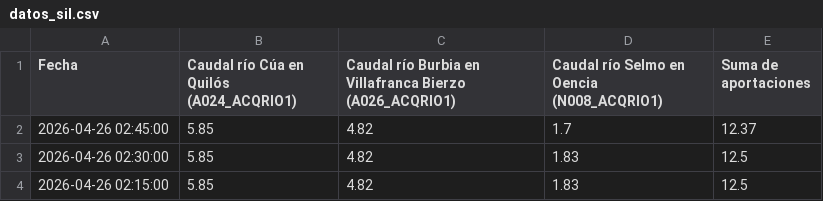
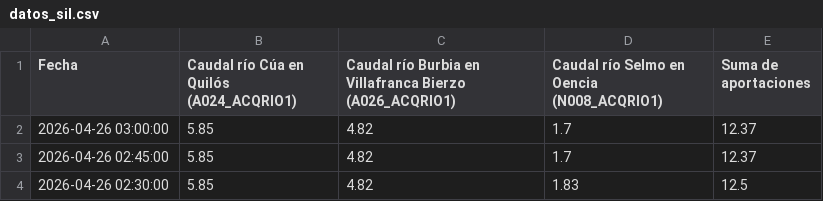
Before and after one commit to manuiccp/DatosCSV, a CSV file: datos_sil.csv, drawn as a sheet; only a part is shown; the shorter side is filled out with more unchanged rows; the diff names each change by its address in the sheet, - before the commit and + after, or states it on an @@ line.

Commit message:
Actualización SIL: 2026-04-26 03:00:00

```diff
--- a/datos_sil.csv
+++ b/datos_sil.csv
+row 2: 2026-04-26 03:00:00 | 5.85 | 4.82 | 1.7 | 12.37
```
